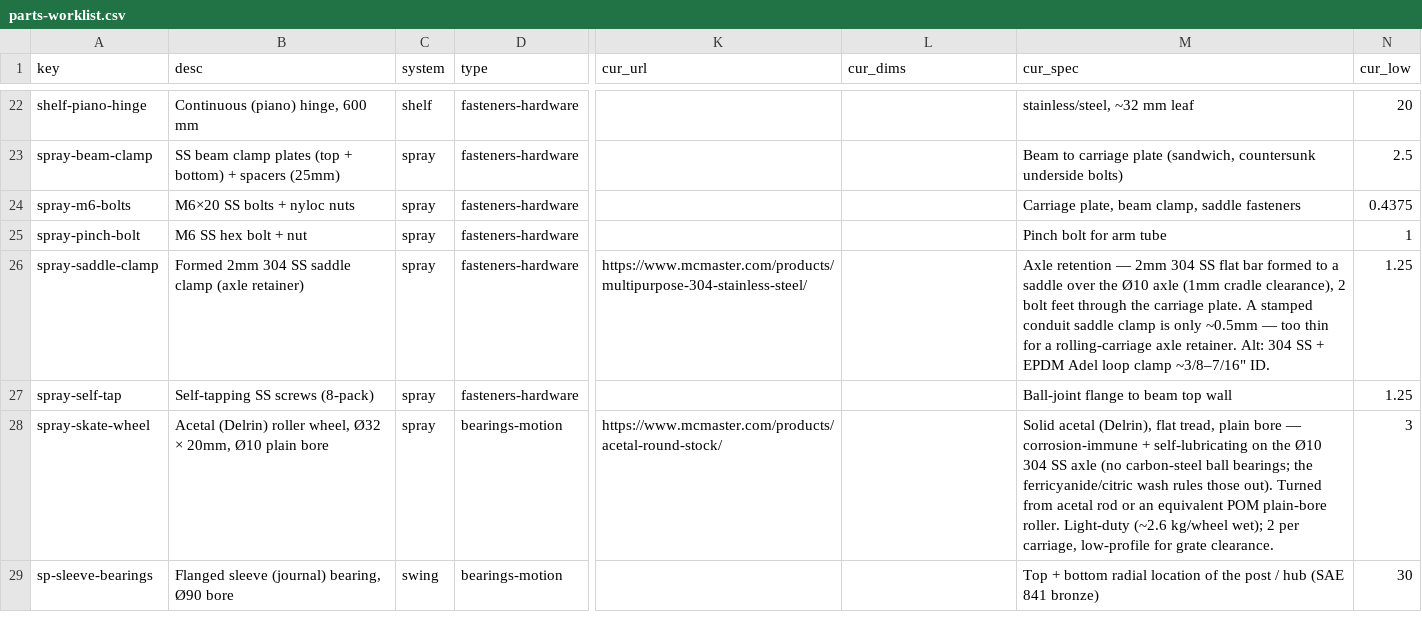
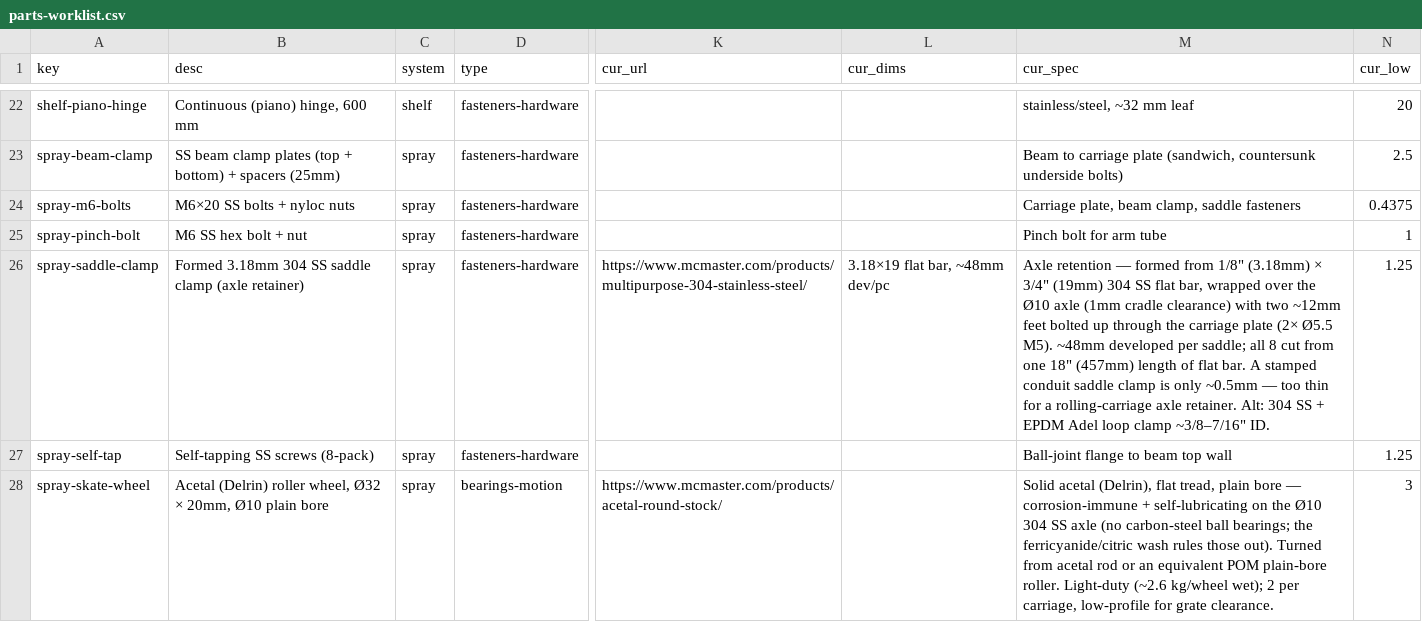
Before and after one commit to alvinr/tbs, a CSV file: parts-worklist.csv, drawn as a sheet; only a part is shown, gaps mark what is left out; the shorter side is filled out with more unchanged rows; the diff names each change by its address in the sheet, - before the commit and + after, or states it on an @@ line.

Commit message:
spray saddle clamp: re-spec as fabricated 1/8"x3/4" 304 flat-bar part
Working through the parts-worklist row for spray-saddle-clamp surfaced three
defects: (1) 2mm thickness isn't stocked (nearest is 1/8"/3.18mm or 3mm);
(2) the URL pointed at generic 304 stock, not the flat bar we fabricate from;
(3) no fabrication dims to buy against. The modeled saddle was also only 6mm
wide -- a schematic token that couldn't hold its own M5 bolt (0.25mm edge).

Re-specced to a real formed part: 1/8" (3.18mm) x 3/4" (19mm) 304 SS flat bar,
wrapped over the O10 axle at 1mm clearance with two ~12mm M5 feet; ~48mm
developed each, all 8 cut from one 18" (457mm) length. Cascade:
- parts.py: desc/spec/dims/note (no price change -> no costing cascade; SKU +
  price left for the re-price, noted). --inject updated report and master.
- report prose sections: 2mm -> 1/8" (3.18mm) + fabrication/feet detail.
- 2D: sheet 2 cross-section (thickness 2->3.18, feet 9->12); sheet 6 plan
  (width 6->19, saddle moved out to clear the wheel by 2mm, axle stub +5,
  label 2mm->1/8"). Regenerated + visually verified.
- 3D: generate_spraybar_model.py + spraybar.rb regenerated. spraybar.skp
  re-send + Sketchfab re-upload pending (TODO).

```diff
--- a/parts-worklist.csv
+++ b/parts-worklist.csv
-B26 (desc): Formed 2mm 304 SS…
+B26 (desc): Formed 3.18mm 304 SS…
-L26 (cur_dims): (empty)
+L26 (cur_dims): 3.18×19 flat bar, ~48mm dev/pc
-M26 (cur_spec): …retention — 2mm 304 SS flat bar formed to a saddle over the Ø10 axle (1mm cradle clearance), 2 bolt feet through the carriage plate. A stamped…
+M26 (cur_spec): …retention — formed from 1/8" (3.18mm) × 3/4" (19mm) 304 SS flat bar, wrapped over the Ø10 axle (1mm cradle clearance) with two ~12mm feet bolted up through the carriage plate (2× Ø5.5 M5). ~48mm developed per saddle; all 8 cut from one 18" (457mm) length of flat bar. A stamped…
```
Also changed, not shown: 9 other files.
